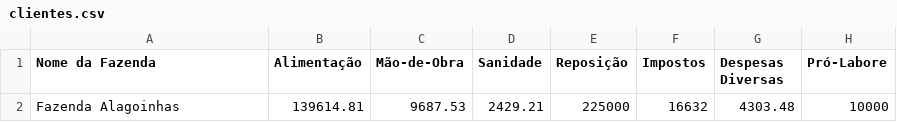
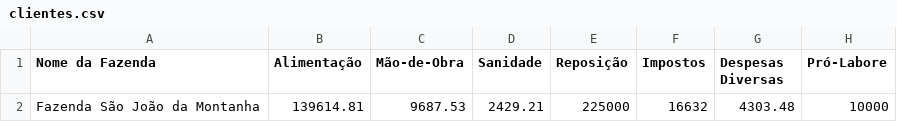
Before and after one commit to davidcairuz/agrohack-dash, a CSV file: clientes.csv, drawn as a sheet; only a part is shown; the diff names each change by its address in the sheet, - before the commit and + after, or states it on an @@ line.

```diff
--- a/clientes.csv
+++ b/clientes.csv
-A2 (Nome da Fazenda): Fazenda Alagoinhas
+A2 (Nome da Fazenda): Fazenda São João da Montanha
```
Also changed, not shown: 3 other files.
